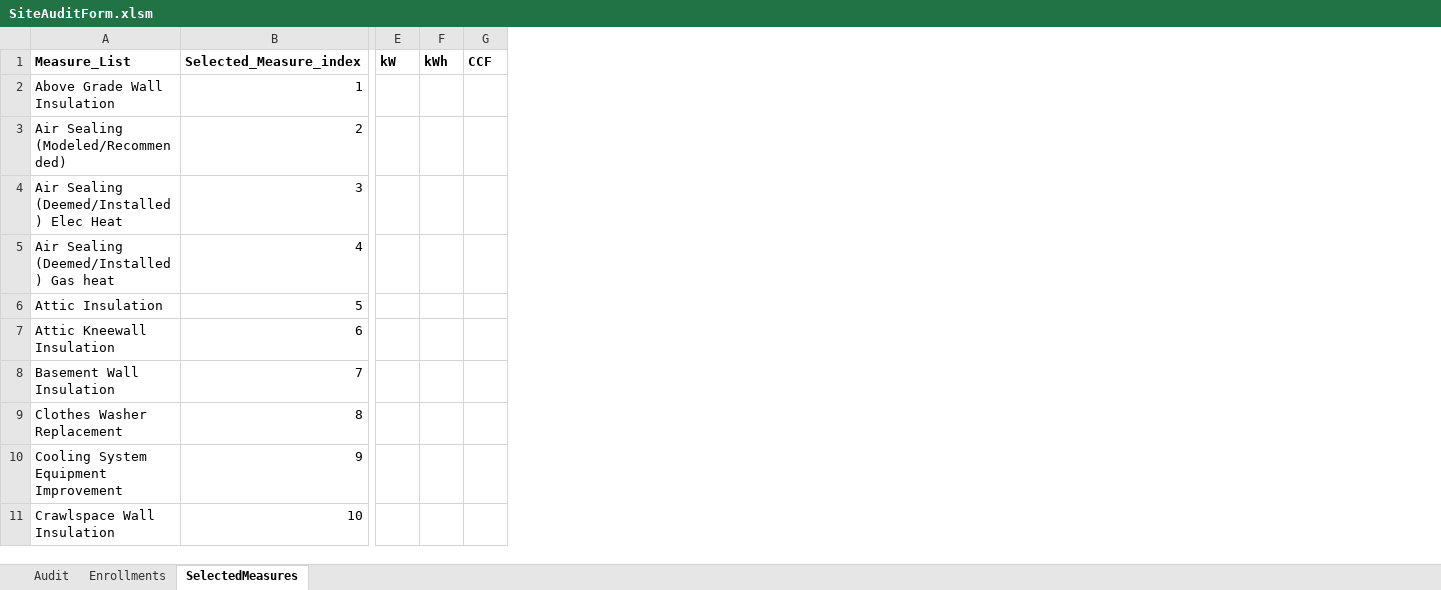
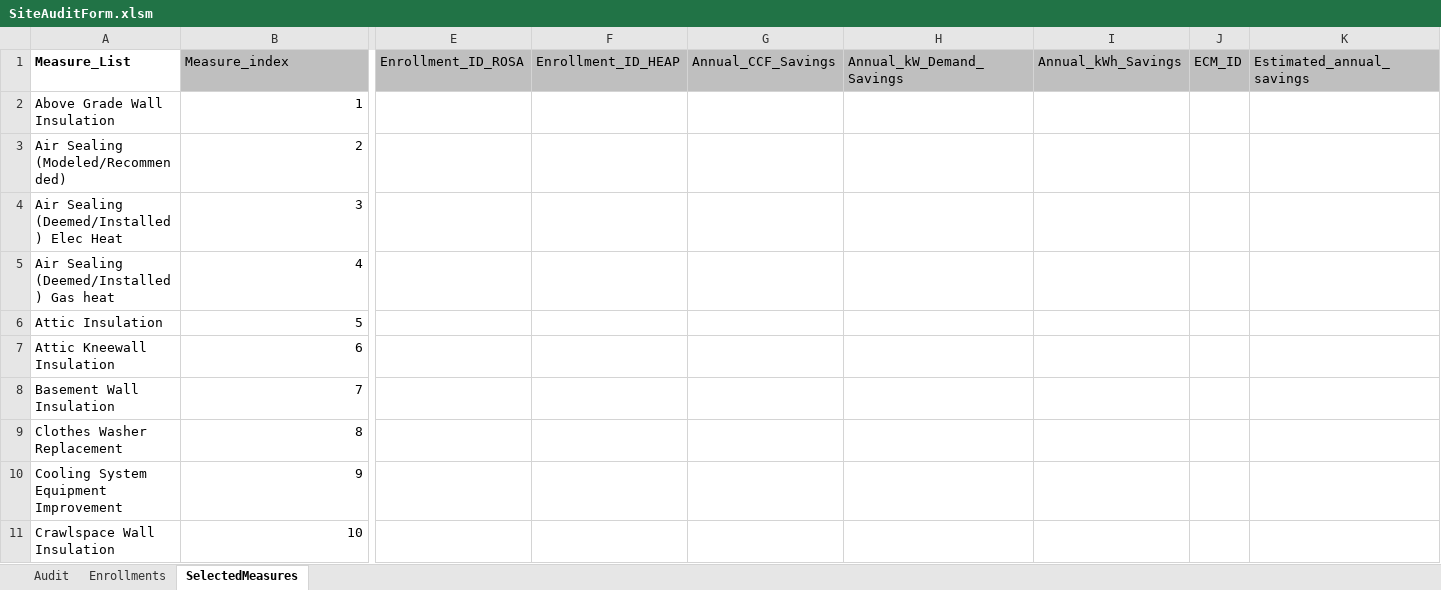
Before and after one commit to achillis1/LGEKU, an Excel workbook: SiteAuditForm.xlsm, sheet SelectedMeasures, drawn as a sheet; only a part is shown, gaps mark what is left out; values as stored, in another font and other column widths than the file's, no borders; charts and pictures and conditional formats not drawn; 1 other sheet too large or unreadable and not compared; removed rows and columns are numbered as before the commit, all else as after; the diff covers the shown part only; the diff names each change by its address in the sheet, - before the commit and + after, or states it on an @@ line.

```diff
--- a/SiteAuditForm.xlsm (sheet SelectedMeasures)
+++ b/SiteAuditForm.xlsm (sheet SelectedMeasures)
-column E, row 1: kW
-column F, row 1: kWh
-column G, row 1: CCF
+column E, row 1: Enrollment_ID_ROSA
+column F, row 1: Enrollment_ID_HEAP
+column G, row 1: Annual_CCF_Savings
+column H, row 1: Annual_kW_Demand_Savings
+column I, row 1: Annual_kWh_Savings
+column J, row 1: ECM_ID
+column K, row 1: Estimated_annual_savings
-B1: Selected_Measure_index
+B1: Measure_index
@@ B1 fill: none → #BFBFBF, bold: on → off @@
```
Also changed, not shown: 11 added columns, 24 edited cells and cell formats elsewhere in this sheet, sheet Audit, 9 other files.
